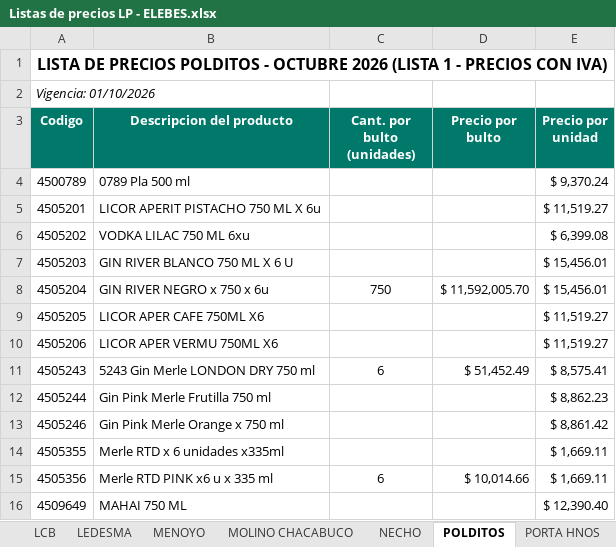
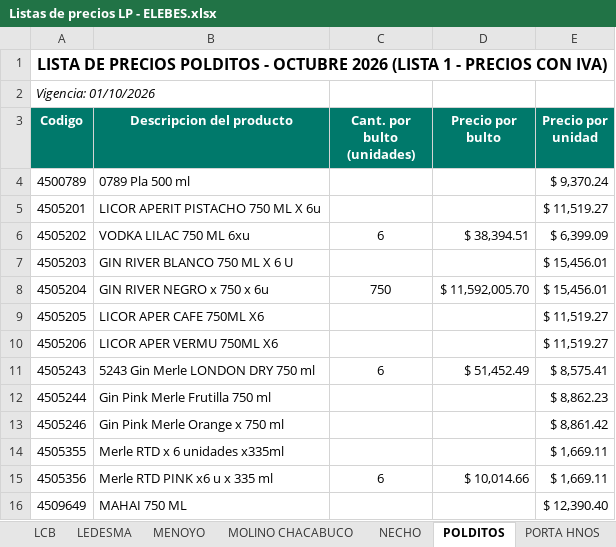
Before and after one commit to 1605-83/Lista-Precios-Octubre-2026, an Excel workbook: Listas de precios LP - ELEBES.xlsx, sheet POLDITOS, drawn as a sheet; values as stored, in another font and other column widths than the file's, no borders; the diff names each change by its address in the sheet, - before the commit and + after, or states it on an @@ line.

```diff
--- a/Listas de precios LP - ELEBES.xlsx (sheet POLDITOS)
+++ b/Listas de precios LP - ELEBES.xlsx (sheet POLDITOS)
-C6 (Cant. por bulto (unidades)): (empty)
+C6 (Cant. por bulto (unidades)): 6
-D6 (Precio por bulto): (empty)
+D6 (Precio por bulto): $ 38,394.51
-E6 (Precio por unidad): $ 6,399.08
+E6 (Precio por unidad): $ 6,399.09
```
Also changed, not shown: 4 other files.
